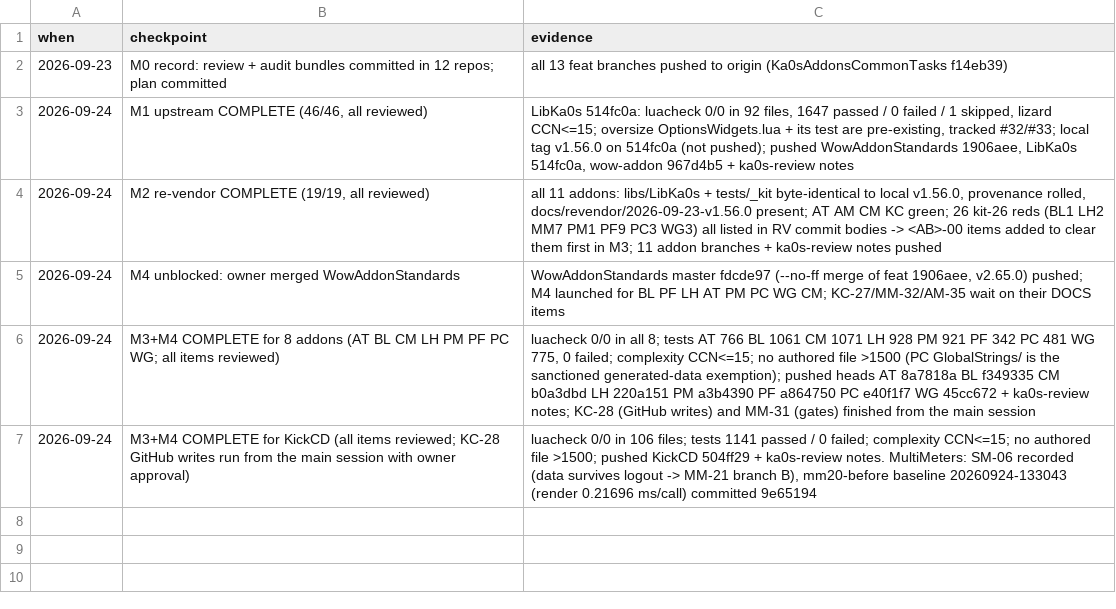
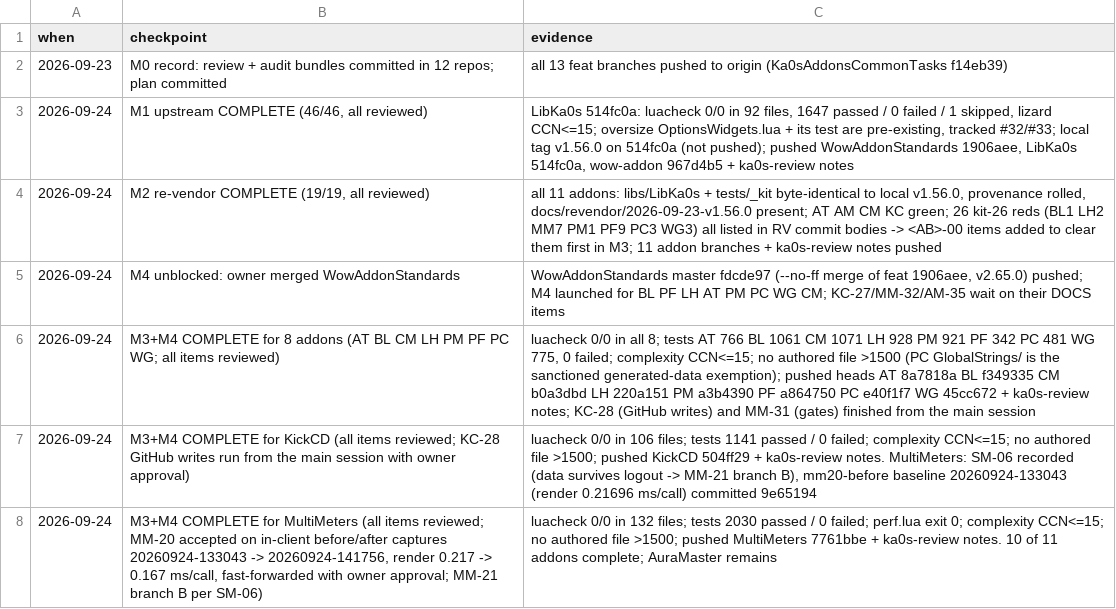
Before and after one commit to tusharsaxena/Ka0sAddonsCommonTasks, a TSV file: docs/2026-09-23-REVIEW_AND_STANDARDS_AUDIT_REMEDIATION/checkpoints.tsv, drawn as a sheet; the diff names each change by its address in the sheet, - before the commit and + after, or states it on an @@ line.

```diff
--- a/docs/2026-09-23-REVIEW_AND_STANDARDS_AUDIT_REMEDIATION/checkpoints.tsv
+++ b/docs/2026-09-23-REVIEW_AND_STANDARDS_AUDIT_REMEDIATION/checkpoints.tsv
+row 8: 2026-09-24 | M3+M4 COMPLETE for MultiMeters (all items reviewed; MM-20 accepted on in-client before/after captures 20260924-133043 -> 20260924-141756, render 0.217 -> 0.167 ms/call, fast-forwarded with owner approval; MM-21 branch B per SM-06) | luacheck 0/0 in 132 files; tests 2030 passed / 0 failed; perf.lua exit 0; complexity CCN<=15; no authored file >1500; pushed MultiMeters 7761bbe + ka0s-review notes. 10 of 11 addons complete; AuraMaster remains
```
